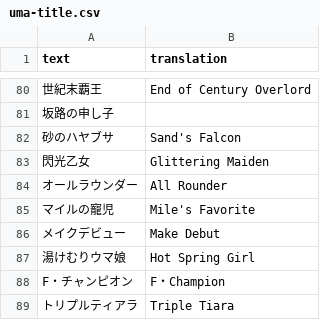
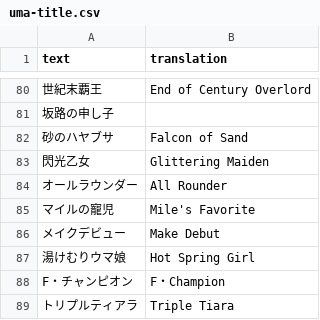
Before and after one commit to FabulousCupcake/umamusume-db-translate, a CSV file: src/data/uma-title.csv, drawn as a sheet; only a part is shown, gaps mark what is left out.

```diff
--- a/src/data/uma-title.csv
+++ b/src/data/uma-title.csv
@@ -81,3 +81,3 @@
 "坂路の申し子",""
-"砂のハヤブサ","Sand's Falcon"
+"砂のハヤブサ","Falcon of Sand"
 "閃光乙女","Glittering Maiden"
```
Also changed, not shown: src/data/conditions-name.csv.
